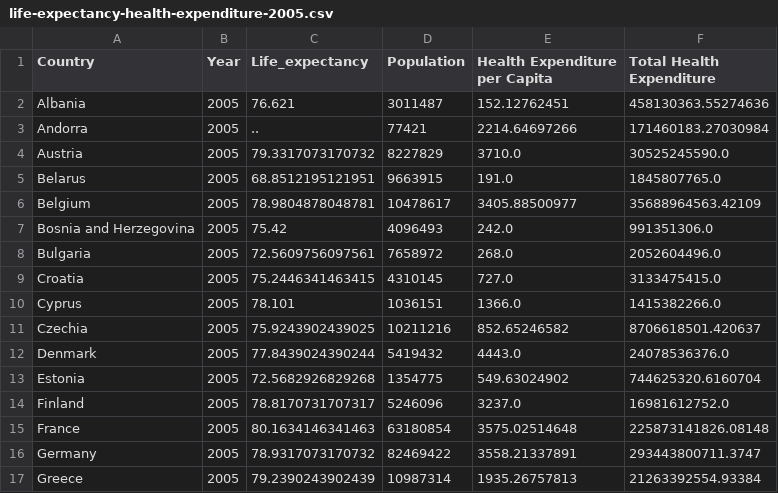
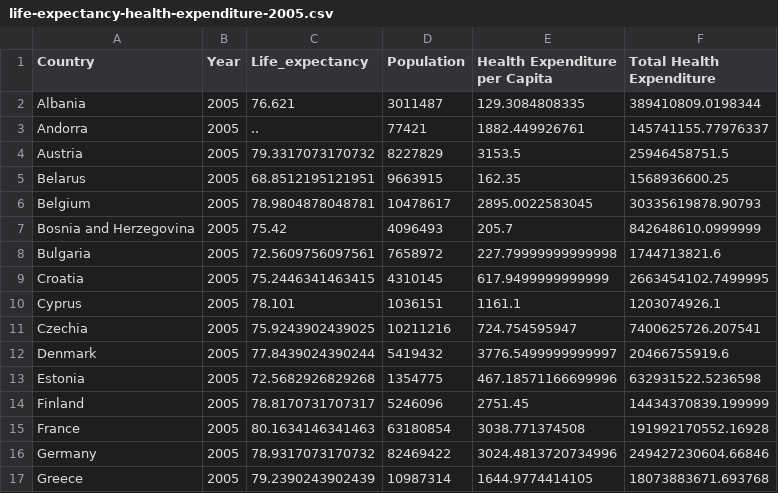
Before and after one commit to zella03/LifeExpectancy-PestoMoc, a CSV file: datasets/healthcare/with-life-expectancy-by-years/life-expectancy-health-expenditure-2005.csv, drawn as a sheet; only a part is shown; the diff covers the shown part only.

```diff
--- a/datasets/healthcare/with-life-expectancy-by-years/life-expectancy-health-expenditure-2005.csv
+++ b/datasets/healthcare/with-life-expectancy-by-years/life-expectancy-health-expenditure-2005.csv
@@ -1,17 +1,17 @@
 Country,Year,Life_expectancy,Population,Health Expenditure per Capita,Total Health Expenditure
-Albania,2005,76.621,3011487,152.12762451,458130363.55274636
-Andorra,2005,..,77421,2214.64697266,171460183.27030984
-Austria,2005,79.3317073170732,8227829,3710.0,30525245590.0
-Belarus,2005,68.8512195121951,9663915,191.0,1845807765.0
-Belgium,2005,78.9804878048781,10478617,3405.88500977,35688964563.42109
-Bosnia and Herzegovina,2005,75.42,4096493,242.0,991351306.0
-Bulgaria,2005,72.5609756097561,7658972,268.0,2052604496.0
-Croatia,2005,75.2446341463415,4310145,727.0,3133475415.0
-Cyprus,2005,78.101,1036151,1366.0,1415382266.0
-Czechia,2005,75.9243902439025,10211216,852.65246582,8706618501.420637
-Denmark,2005,77.8439024390244,5419432,4443.0,24078536376.0
-Estonia,2005,72.5682926829268,1354775,549.63024902,744625320.6160704
-Finland,2005,78.8170731707317,5246096,3237.0,16981612752.0
-France,2005,80.1634146341463,63180854,3575.02514648,225873141826.08148
-Germany,2005,78.9317073170732,82469422,3558.21337891,293443800711.3747
-Greece,2005,79.2390243902439,10987314,1935.26757813,21263392554.93384
+Albania,2005,76.621,3011487,129.3084808335,389410809.0198344
+Andorra,2005,..,77421,1882.449926761,145741155.77976337
+Austria,2005,79.3317073170732,8227829,3153.5,25946458751.5
+Belarus,2005,68.8512195121951,9663915,162.35,1568936600.25
+Belgium,2005,78.9804878048781,10478617,2895.0022583045,30335619878.90793
+Bosnia and Herzegovina,2005,75.42,4096493,205.7,842648610.0999999
+Bulgaria,2005,72.5609756097561,7658972,227.79999999999998,1744713821.6
+Croatia,2005,75.2446341463415,4310145,617.9499999999999,2663454102.7499995
+Cyprus,2005,78.101,1036151,1161.1,1203074926.1
+Czechia,2005,75.9243902439025,10211216,724.754595947,7400625726.207541
+Denmark,2005,77.8439024390244,5419432,3776.5499999999997,20466755919.6
+Estonia,2005,72.5682926829268,1354775,467.18571166699996,632931522.5236598
+Finland,2005,78.8170731707317,5246096,2751.45,14434370839.199999
+France,2005,80.1634146341463,63180854,3038.771374508,191992170552.16928
+Germany,2005,78.9317073170732,82469422,3024.4813720734996,249427230604.66846
+Greece,2005,79.2390243902439,10987314,1644.9774414105,18073883671.693768
```
Also changed, not shown: 50 edited cells elsewhere in this file, datasets/healthcare/with-life-expectancy-by-years/life-expectancy-health-expenditure-2000.csv, datasets/healthcare/with-life-expectancy-by-years/life-expectancy-health-expenditure-2002.csv, 21 other files.
